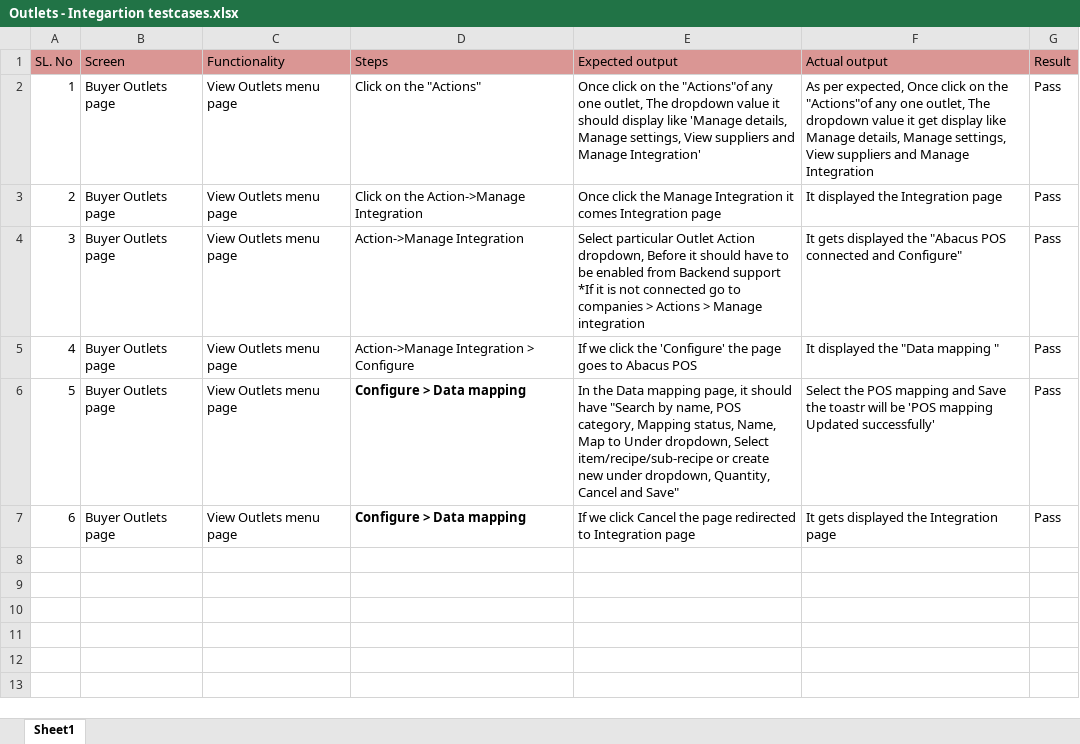
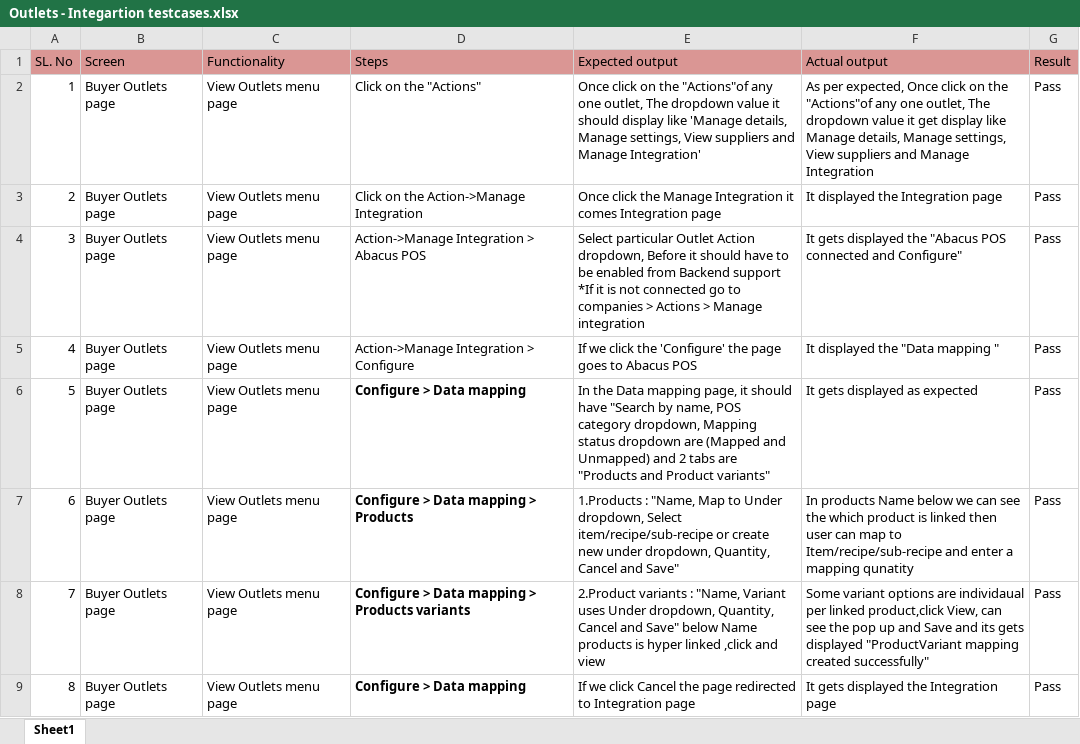
Before and after one commit to shwethazeemart/buyerautomation, an Excel workbook: Buyer hub/Outlets/Manual testcases/Outlets - Integartion testcases.xlsx, sheet Sheet1, drawn as a sheet; values as stored, in another font and other column widths than the file's, no borders; addresses are those after the commit; the diff names each change by its address in the sheet, - before the commit and + after, or states it on an @@ line.

Commit message:
Abacus Pos Integration

```diff
--- a/Buyer hub/Outlets/Manual testcases/Outlets - Integartion testcases.xlsx (sheet Sheet1)
+++ b/Buyer hub/Outlets/Manual testcases/Outlets - Integartion testcases.xlsx (sheet Sheet1)
-D4 (Steps): Action->Manage Integration
+D4 (Steps): Action->Manage Integration > Abacus POS
-E6 (Expected output): …name, POS category, Mapping status, Name, Map to Under dropdown, Select item/recipe/sub-recipe or create new under dropdown, Quantity, Cancel and Save"
+E6 (Expected output): …name, POS category dropdown, Mapping status dropdown are (Mapped and Unmapped) and 2 tabs are "Products and Product variants"
-F6 (Actual output): Select the POS mapping and Save the toastr will be 'POS mapping Updated successfully'
+F6 (Actual output): It gets displayed as expected
+row 7: 6 | Buyer Outlets page | View Outlets menu page | Configure > Data mapping > Products | 1.Products : "Name, Map to Under dropdown, Select item/recipe/sub-recipe or create new under dropdown, Quantity, Cancel and Save" | In products Name below we can see the which product is linked then user can map to Item/recipe/sub-recipe and enter a mapping qunatity | Pass
+row 8: 7 | Buyer Outlets page | View Outlets menu page | Configure > Data mapping > Products variants | 2.Product variants : "Name, Variant uses Under dropdown, Quantity, Cancel and Save" below Name products is hyper linked ,click and view | Some variant options are individaual per linked product,click View, can see the pop up and Save and its gets displayed "ProductVariant mapping created successfully" | Pass
@@ column A (SL. No) renumbered from row 9 down @@
```
